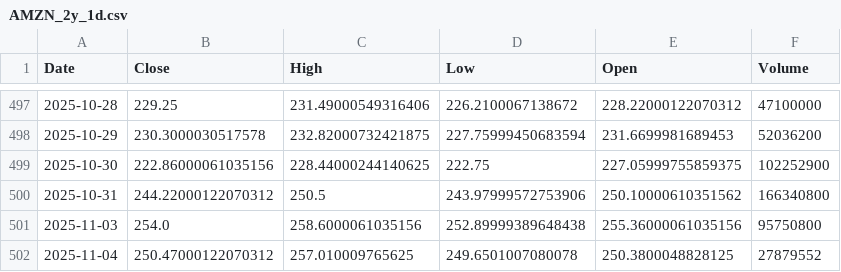
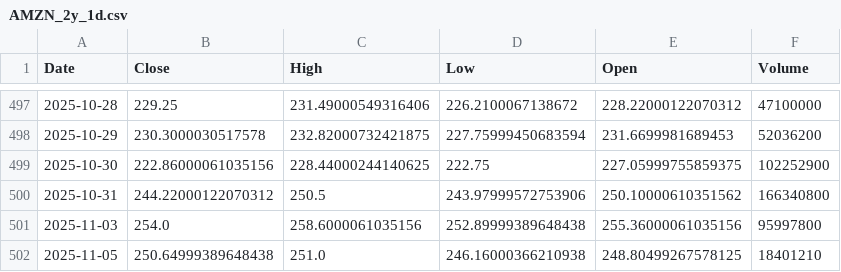
Before and after one commit to TunahanKicci/FinanceML-Pipeline, a CSV file: data/cache/AMZN_2y_1d.csv, drawn as a sheet; only a part is shown, gaps mark what is left out.

```diff
--- a/data/cache/AMZN_2y_1d.csv
+++ b/data/cache/AMZN_2y_1d.csv
@@ -500,3 +500,3 @@ Date,Close,High,Low,Open,Volume
 2025-10-31,244.22000122070312,250.5,243.97999572753906,250.10000610351562,166340800
-2025-11-03,254.0,258.6000061035156,252.89999389648438,255.36000061035156,95750800
-2025-11-04,250.47000122070312,257.010009765625,249.6501007080078,250.3800048828125,27879552
+2025-11-03,254.0,258.6000061035156,252.89999389648438,255.36000061035156,95997800
+2025-11-05,250.64999389648438,251.0,246.16000366210938,248.80499267578125,18401210
```
Also changed, not shown: data/cache/AAPL_2y_1d.csv, data/cache/JPM_2y_1d.csv, 18 other files.
